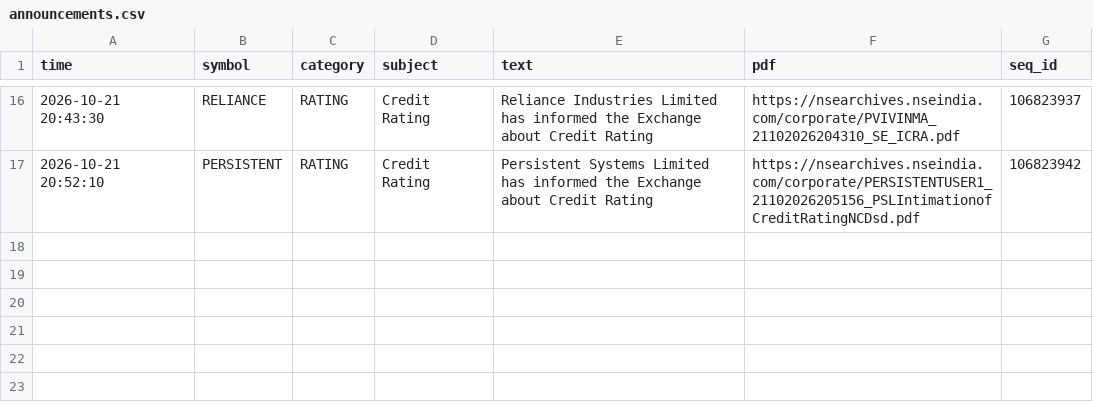
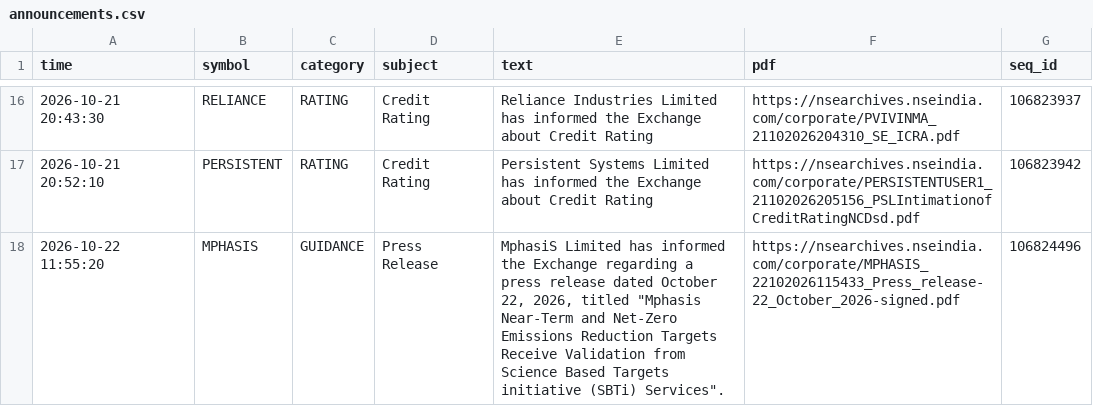
Before and after one commit to vishnupadma007-oss/Stock-market-scanner-of-India, a CSV file: journal/announcements.csv, drawn as a sheet; only a part is shown, gaps mark what is left out.

```diff
--- a/journal/announcements.csv
+++ b/journal/announcements.csv
@@ -17 +17,2 @@ time,symbol,category,subject,text,pdf,seq_id
 2026-10-21 20:52:10,PERSISTENT,RATING,Credit Rating,Persistent Systems Limited has informed the Exchange about Credit Rating,https://nsearchives.nseindia.com/corporate/PERSISTENTUSER1_21102026205156_PSLIntimationofCreditRatingNCDsd.pdf,106823942
+2026-10-22 11:55:20,MPHASIS,GUIDANCE,Press Release,"MphasiS Limited has informed the Exchange regarding a press release dated October 22, 2026, titled ""Mphasis  Near-Term and Net-Zero Emissions Reduction Targets Receive Validation from Science Based Targets initiative (SBTi) Services"".",https://nsearchives.nseindia.com/corporate/MPHASIS_22102026115433_Press_release-22_October_2026-signed.pdf,106824496
```
Also changed, not shown: journal/news_ideas.csv, 3 other files.
